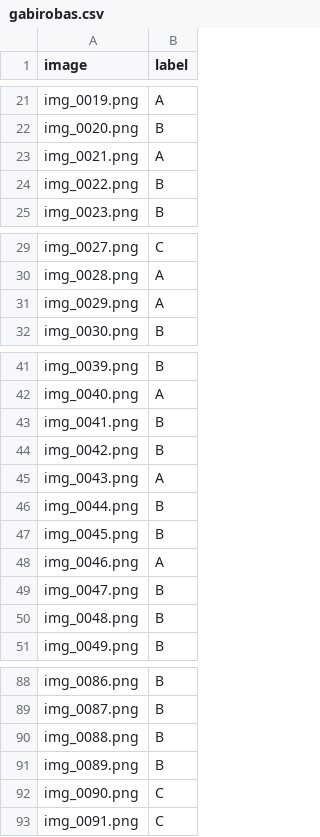
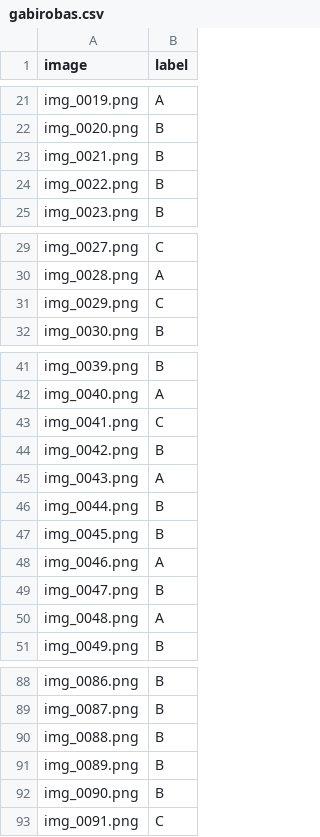
Before and after one commit to henrique-tavares/Identificacao-Defeitos-Frutas, a CSV file: databases/gabirobas.csv, drawn as a sheet; only a part is shown, gaps mark what is left out; the diff covers the shown part only.

```diff
--- a/databases/gabirobas.csv
+++ b/databases/gabirobas.csv
@@ -22,3 +22,3 @@ img_0019.png,A
 img_0020.png,B
-img_0021.png,A
+img_0021.png,B
 img_0022.png,B
@@ -30,3 +30,3 @@ img_0027.png,C
 img_0028.png,A
-img_0029.png,A
+img_0029.png,C
 img_0030.png,B
@@ -42,3 +42,3 @@ img_0039.png,B
 img_0040.png,A
-img_0041.png,B
+img_0041.png,C
 img_0042.png,B
@@ -49,3 +49,3 @@ img_0046.png,A
 img_0047.png,B
-img_0048.png,B
+img_0048.png,A
 img_0049.png,B
@@ -91,3 +91,3 @@ img_0088.png,B
 img_0089.png,B
-img_0090.png,C
+img_0090.png,B
 img_0091.png,C
```
Also changed, not shown: 4 edited cells elsewhere in this file, databases/abius.csv, databases/pequis.csv, 1 other file.
